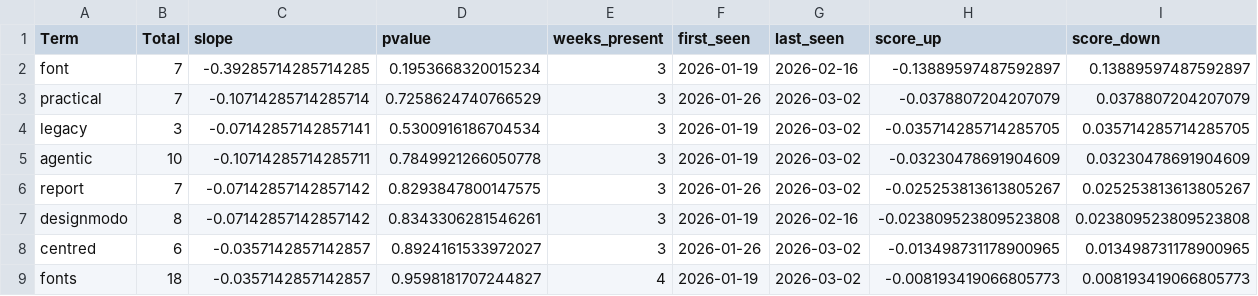
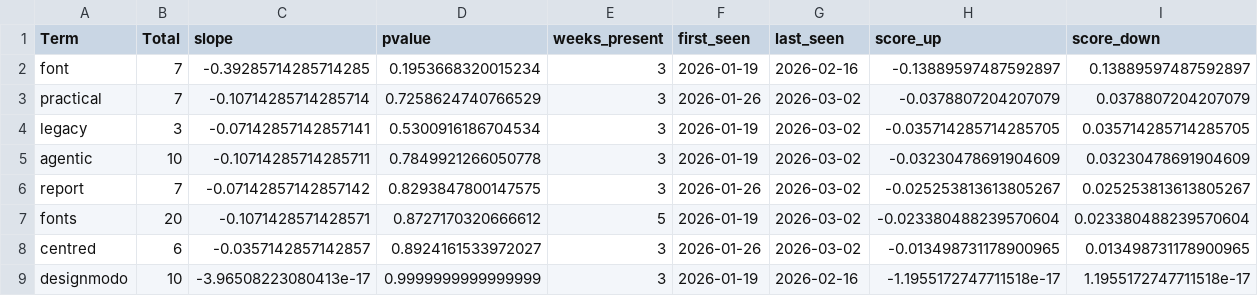
Before and after one commit to prettylittledata/prettylittledata, a CSV file: data/design_decreasing_terms.csv, drawn as a sheet; only a part is shown; removed rows and columns are numbered as before the commit, all else as after; rows hold the shown columns only; the diff names each change by its address in the sheet, - before the commit and + after, or states it on an @@ line.

```diff
--- a/data/design_decreasing_terms.csv
+++ b/data/design_decreasing_terms.csv
-row 7: designmodo | 8 | -0.07142857142857142 | 0.8343306281546261 | 3 | 2026-01-19 | 2026-02-16 | -0.023809523809523808 | 0.023809523809523808
+row 7: fonts | 20 | -0.1071428571428571 | 0.8727170320666612 | 5 | 2026-01-19 | 2026-03-02 | -0.023380488239570604 | 0.023380488239570604
-row 9: fonts | 18 | -0.0357142857142857 | 0.9598181707244827 | 4 | 2026-01-19 | 2026-03-02 | -0.008193419066805773 | 0.008193419066805773
+row 9: designmodo | 10 | -3.96508223080413e-17 | 0.9999999999999999 | 3 | 2026-01-19 | 2026-02-16 | -1.1955172747711518e-17 | 1.1955172747711518e-17
```
Also changed, not shown: data/design_all_raw.csv, data/design_gnews_raw.csv, 4 other files.
